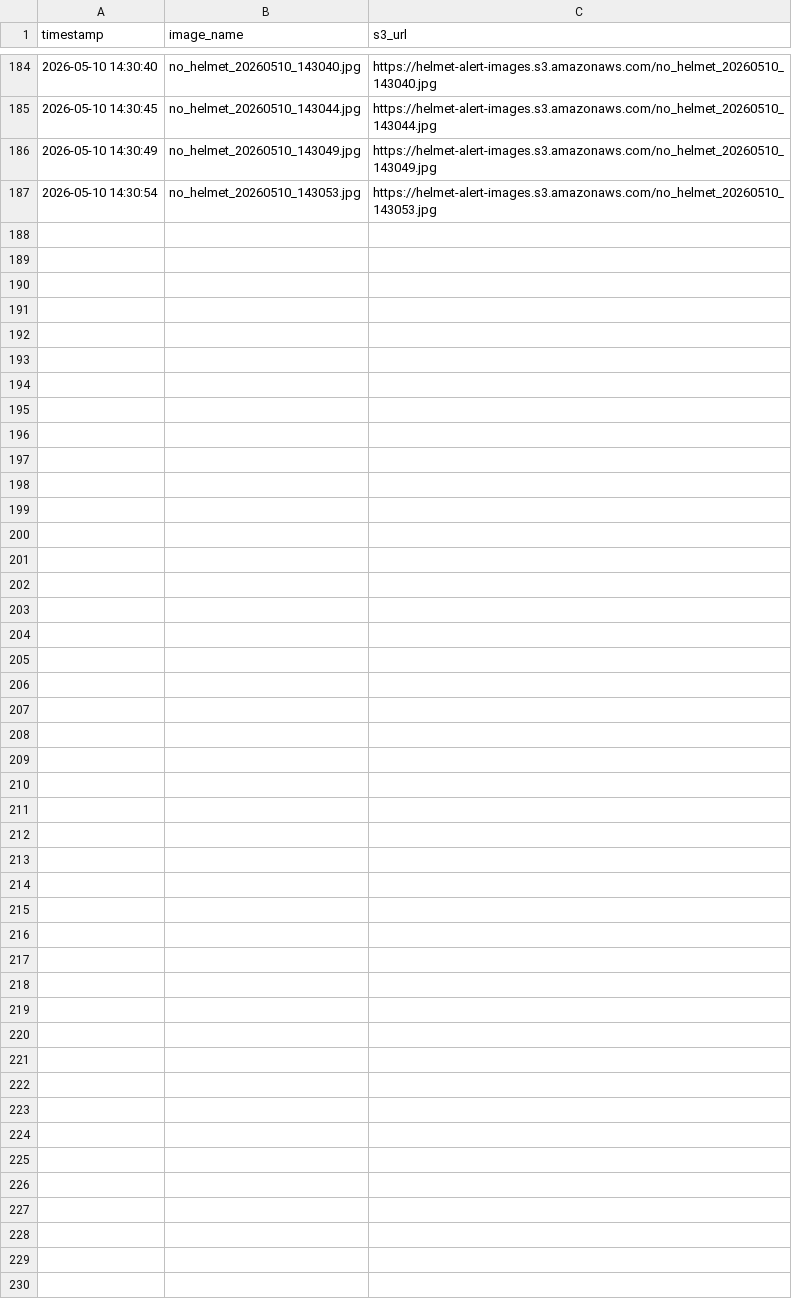
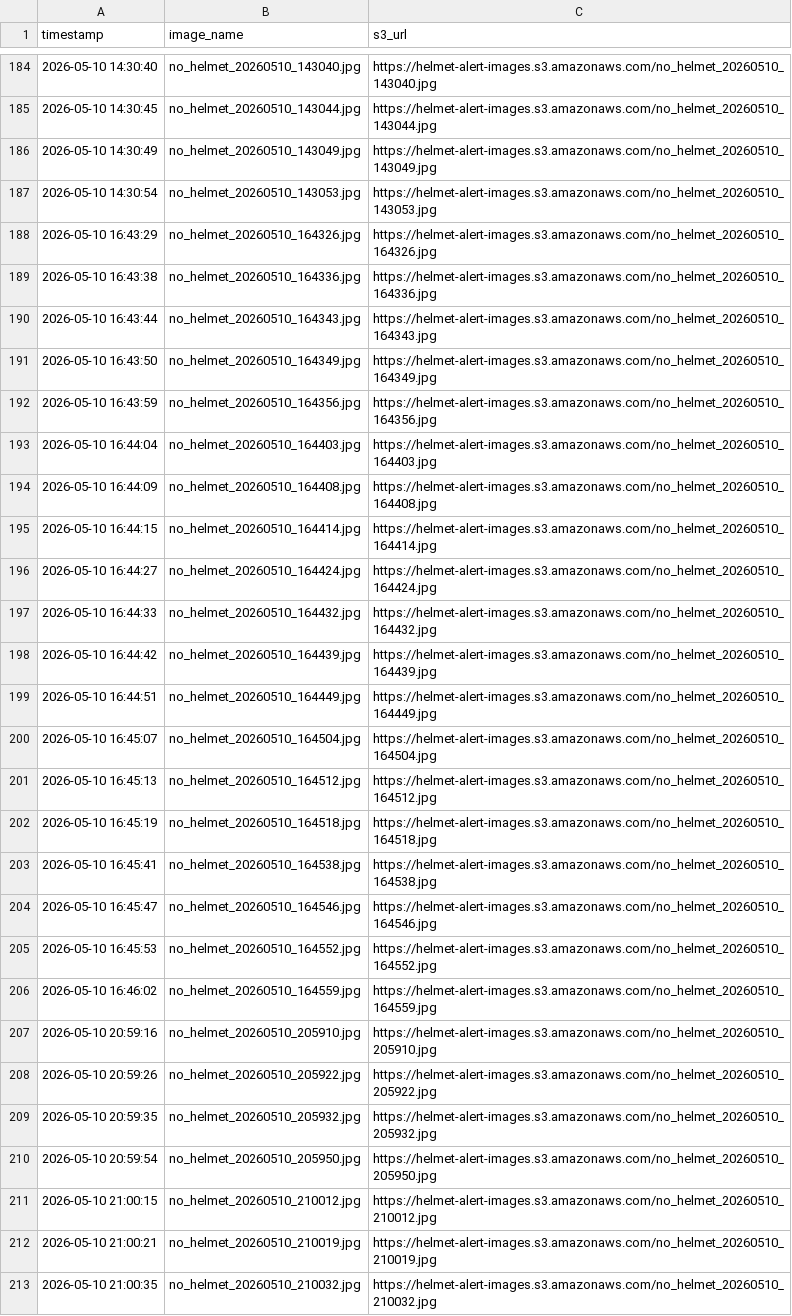
Before and after one commit to saiyasaswi-685/Vision-Guard-AI, a CSV file: s3_logs.csv, drawn as a sheet; only a part is shown, gaps mark what is left out.

```diff
--- a/s3_logs.csv
+++ b/s3_logs.csv
@@ -187 +187,27 @@ timestamp,image_name,s3_url
 2026-05-10 14:30:54,no_helmet_20260510_143053.jpg,https://helmet-alert-images.s3.amazonaws.com/no_helmet_20260510_143053.jpg
+2026-05-10 16:43:29,no_helmet_20260510_164326.jpg,https://helmet-alert-images.s3.amazonaws.com/no_helmet_20260510_164326.jpg
+2026-05-10 16:43:38,no_helmet_20260510_164336.jpg,https://helmet-alert-images.s3.amazonaws.com/no_helmet_20260510_164336.jpg
+2026-05-10 16:43:44,no_helmet_20260510_164343.jpg,https://helmet-alert-images.s3.amazonaws.com/no_helmet_20260510_164343.jpg
+2026-05-10 16:43:50,no_helmet_20260510_164349.jpg,https://helmet-alert-images.s3.amazonaws.com/no_helmet_20260510_164349.jpg
+2026-05-10 16:43:59,no_helmet_20260510_164356.jpg,https://helmet-alert-images.s3.amazonaws.com/no_helmet_20260510_164356.jpg
+2026-05-10 16:44:04,no_helmet_20260510_164403.jpg,https://helmet-alert-images.s3.amazonaws.com/no_helmet_20260510_164403.jpg
+2026-05-10 16:44:09,no_helmet_20260510_164408.jpg,https://helmet-alert-images.s3.amazonaws.com/no_helmet_20260510_164408.jpg
+2026-05-10 16:44:15,no_helmet_20260510_164414.jpg,https://helmet-alert-images.s3.amazonaws.com/no_helmet_20260510_164414.jpg
+2026-05-10 16:44:27,no_helmet_20260510_164424.jpg,https://helmet-alert-images.s3.amazonaws.com/no_helmet_20260510_164424.jpg
+2026-05-10 16:44:33,no_helmet_20260510_164432.jpg,https://helmet-alert-images.s3.amazonaws.com/no_helmet_20260510_164432.jpg
+2026-05-10 16:44:42,no_helmet_20260510_164439.jpg,https://helmet-alert-images.s3.amazonaws.com/no_helmet_20260510_164439.jpg
+2026-05-10 16:44:51,no_helmet_20260510_164449.jpg,https://helmet-alert-images.s3.amazonaws.com/no_helmet_20260510_164449.jpg
+2026-05-10 16:45:07,no_helmet_20260510_164504.jpg,https://helmet-alert-images.s3.amazonaws.com/no_helmet_20260510_164504.jpg
+2026-05-10 16:45:13,no_helmet_20260510_164512.jpg,https://helmet-alert-images.s3.amazonaws.com/no_helmet_20260510_164512.jpg
+2026-05-10 16:45:19,no_helmet_20260510_164518.jpg,https://helmet-alert-images.s3.amazonaws.com/no_helmet_20260510_164518.jpg
+2026-05-10 16:45:41,no_helmet_20260510_164538.jpg,https://helmet-alert-images.s3.amazonaws.com/no_helmet_20260510_164538.jpg
+2026-05-10 16:45:47,no_helmet_20260510_164546.jpg,https://helmet-alert-images.s3.amazonaws.com/no_helmet_20260510_164546.jpg
+2026-05-10 16:45:53,no_helmet_20260510_164552.jpg,https://helmet-alert-images.s3.amazonaws.com/no_helmet_20260510_164552.jpg
+2026-05-10 16:46:02,no_helmet_20260510_164559.jpg,https://helmet-alert-images.s3.amazonaws.com/no_helmet_20260510_164559.jpg
+2026-05-10 20:59:16,no_helmet_20260510_205910.jpg,https://helmet-alert-images.s3.amazonaws.com/no_helmet_20260510_205910.jpg
+2026-05-10 20:59:26,no_helmet_20260510_205922.jpg,https://helmet-alert-images.s3.amazonaws.com/no_helmet_20260510_205922.jpg
+2026-05-10 20:59:35,no_helmet_20260510_205932.jpg,https://helmet-alert-images.s3.amazonaws.com/no_helmet_20260510_205932.jpg
+2026-05-10 20:59:54,no_helmet_20260510_205950.jpg,https://helmet-alert-images.s3.amazonaws.com/no_helmet_20260510_205950.jpg
+2026-05-10 21:00:15,no_helmet_20260510_210012.jpg,https://helmet-alert-images.s3.amazonaws.com/no_helmet_20260510_210012.jpg
+2026-05-10 21:00:21,no_helmet_20260510_210019.jpg,https://helmet-alert-images.s3.amazonaws.com/no_helmet_20260510_210019.jpg
+2026-05-10 21:00:35,no_helmet_20260510_210032.jpg,https://helmet-alert-images.s3.amazonaws.com/no_helmet_20260510_210032.jpg
```
Also changed, not shown: 1 other file.
